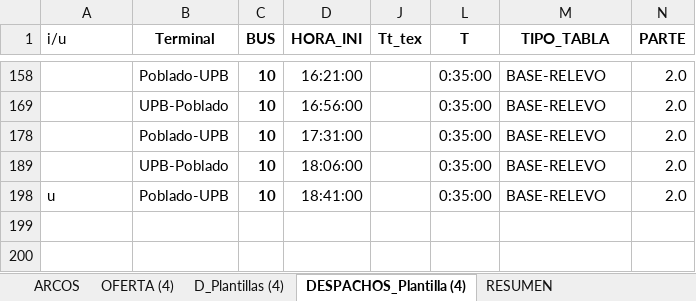
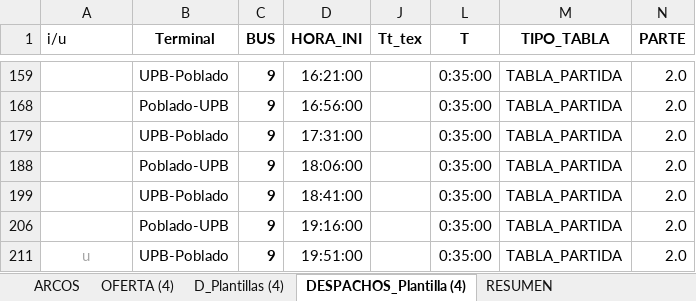
Before and after one commit to tabarespozos/Network_Flow, an Excel workbook: Proyecto/Datos/DiseñoSerbus-20240408-L05(10).xlsm, sheet DESPACHOS_Plantilla (4), drawn as a sheet; only a part is shown, gaps mark what is left out; values as stored, in another font and other column widths than the file's, no borders; conditional formats and table styles not drawn; addresses are those after the commit; the diff covers the shown part only; the diff names each change by its address in the sheet, - before the commit and + after, or states it on an @@ line.

```diff
--- a/Proyecto/Datos/DiseñoSerbus-20240408-L05(10).xlsm (sheet DESPACHOS_Plantilla (4))
+++ b/Proyecto/Datos/DiseñoSerbus-20240408-L05(10).xlsm (sheet DESPACHOS_Plantilla (4))
-B159 (Terminal): Poblado-UPB
+B159 (Terminal): UPB-Poblado
-C159 (BUS): 10
+C159 (BUS): 9
-M159 (TIPO_TABLA): BASE-RELEVO
+M159 (TIPO_TABLA): TABLA_PARTIDA
-B168 (Terminal): UPB-Poblado
+B168 (Terminal): Poblado-UPB
-C168 (BUS): 10
+C168 (BUS): 9
-M168 (TIPO_TABLA): BASE-RELEVO
+M168 (TIPO_TABLA): TABLA_PARTIDA
-B179 (Terminal): Poblado-UPB
+B179 (Terminal): UPB-Poblado
-C179 (BUS): 10
+C179 (BUS): 9
-M179 (TIPO_TABLA): BASE-RELEVO
+M179 (TIPO_TABLA): TABLA_PARTIDA
-B188 (Terminal): UPB-Poblado
+B188 (Terminal): Poblado-UPB
-C188 (BUS): 10
+C188 (BUS): 9
-M188 (TIPO_TABLA): BASE-RELEVO
+M188 (TIPO_TABLA): TABLA_PARTIDA
@@ row 199 unhidden:  | UPB-Poblado | 9 | 18:41:00 |  | 0:35:00 | TABLA_PARTIDA | 2.0 @@
@@ row 206 unhidden:  | Poblado-UPB | 9 | 19:16:00 |  | 0:35:00 | TABLA_PARTIDA | 2.0 @@
@@ A211 text colour: black → #A6A6A6, alignment: left → center @@
-B211 (Terminal): Poblado-UPB
+B211 (Terminal): UPB-Poblado
-C211 (BUS): 10
+C211 (BUS): 9
-D211 (HORA_INI): 18:41:00
+D211 (HORA_INI): 19:51:00
-M211 (TIPO_TABLA): BASE-RELEVO
+M211 (TIPO_TABLA): TABLA_PARTIDA
```
Also changed, not shown: 11 hidden or unhidden rows and 22 edited cells elsewhere in this sheet, Proyecto/Datos/Diccionario.xlsx, Proyecto/Datos/DiseñoSerbus-20240422-L09(14)-L090014.xlsm, 1 other file.
